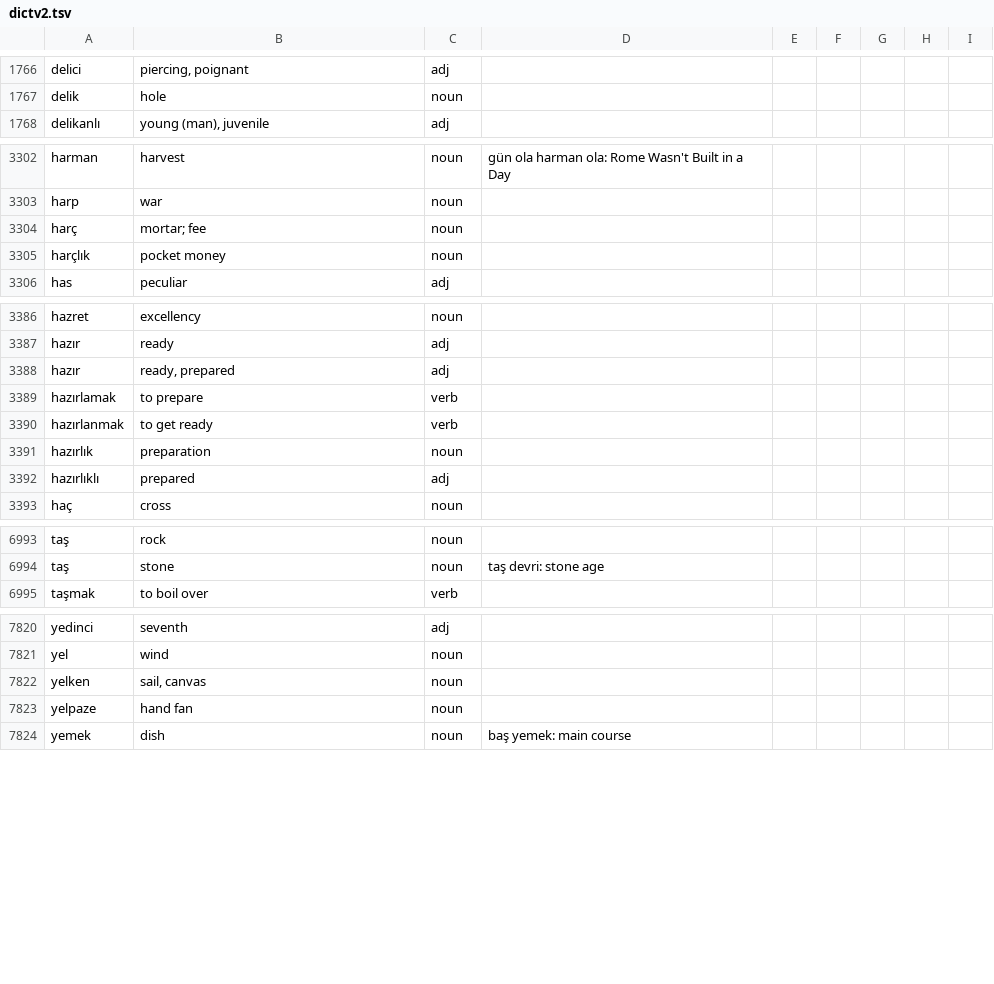
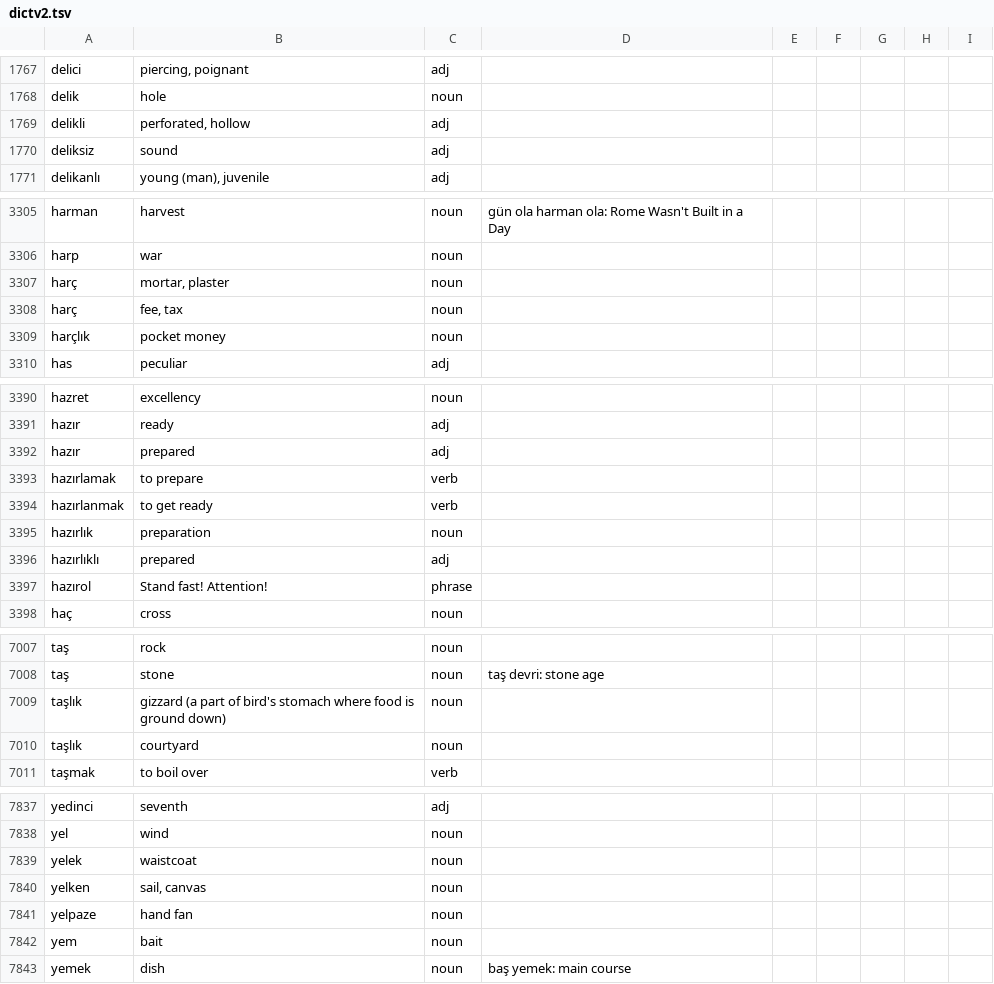
Before and after one commit to baloghe/tr_en_dictionary, a TSV file: input/dictv2.tsv, drawn as a sheet; only a part is shown, gaps mark what is left out; the diff covers the shown part only.

Commit message:
new entries

```diff
--- a/input/dictv2.tsv
+++ b/input/dictv2.tsv
@@ -1767,2 +1768,4 @@ delici	piercing, poignant	adj
 delik	hole	noun
+delikli	perforated, hollow	adj
+deliksiz	sound	adj
 delikanlı	young (man), juvenile	adj
@@ -3303,3 +3306,4 @@ harman	harvest	noun	gün ola harman ola: Rome Wasn't Built in a Day
 harp	war	noun
-harç	mortar; fee	noun
+harç	mortar, plaster	noun
+harç	fee, tax	noun
 harçlık	pocket money	noun
@@ -3387,3 +3391,3 @@ hazret	excellency	noun
 hazır	ready	adj
-hazır	ready, prepared	adj
+hazır	prepared	adj
 hazırlamak	to prepare	verb
@@ -3392,2 +3396,3 @@ hazırlık	preparation	noun
 hazırlıklı	prepared	adj
+hazırol	Stand fast! Attention!	phrase
 haç	cross	noun
@@ -6994,2 +7008,4 @@ taş	rock	noun
 taş	stone	noun	taş devri: stone age
+taşlık	gizzard (a part of bird's stomach where food is ground down)	noun
+taşlık	courtyard	noun
 taşmak	to boil over	verb
@@ -7821,4 +7838,6 @@ yedinci	seventh	adj
 yel	wind	noun
+yelek	waistcoat	noun
 yelken	sail, canvas	noun
 yelpaze	hand fan	noun
+yem	bait	noun
 yemek	dish	noun	baş yemek: main course
```
Also changed, not shown: 16 added rows, 1 removed row and 7 edited cells elsewhere in this file.
